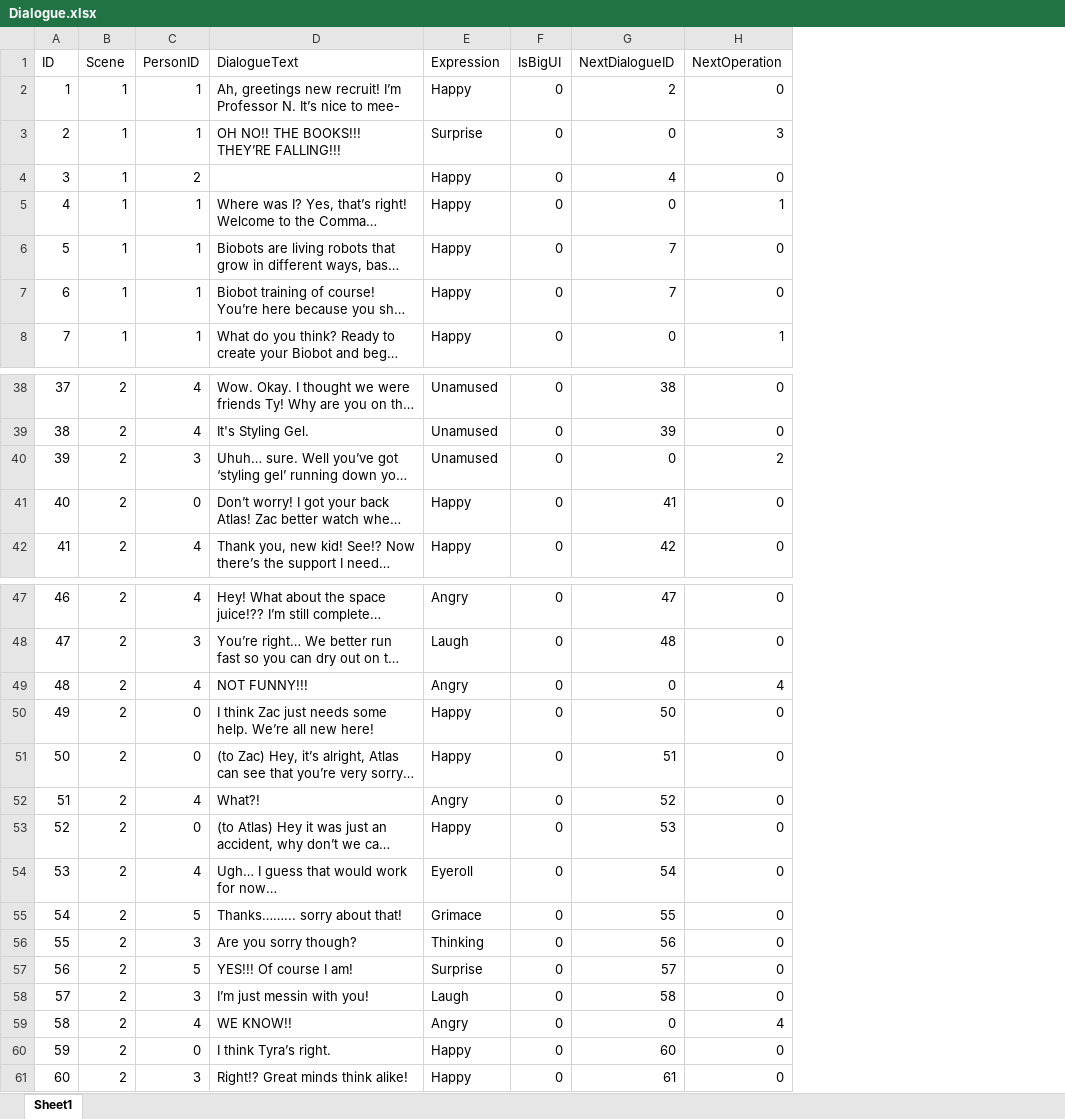
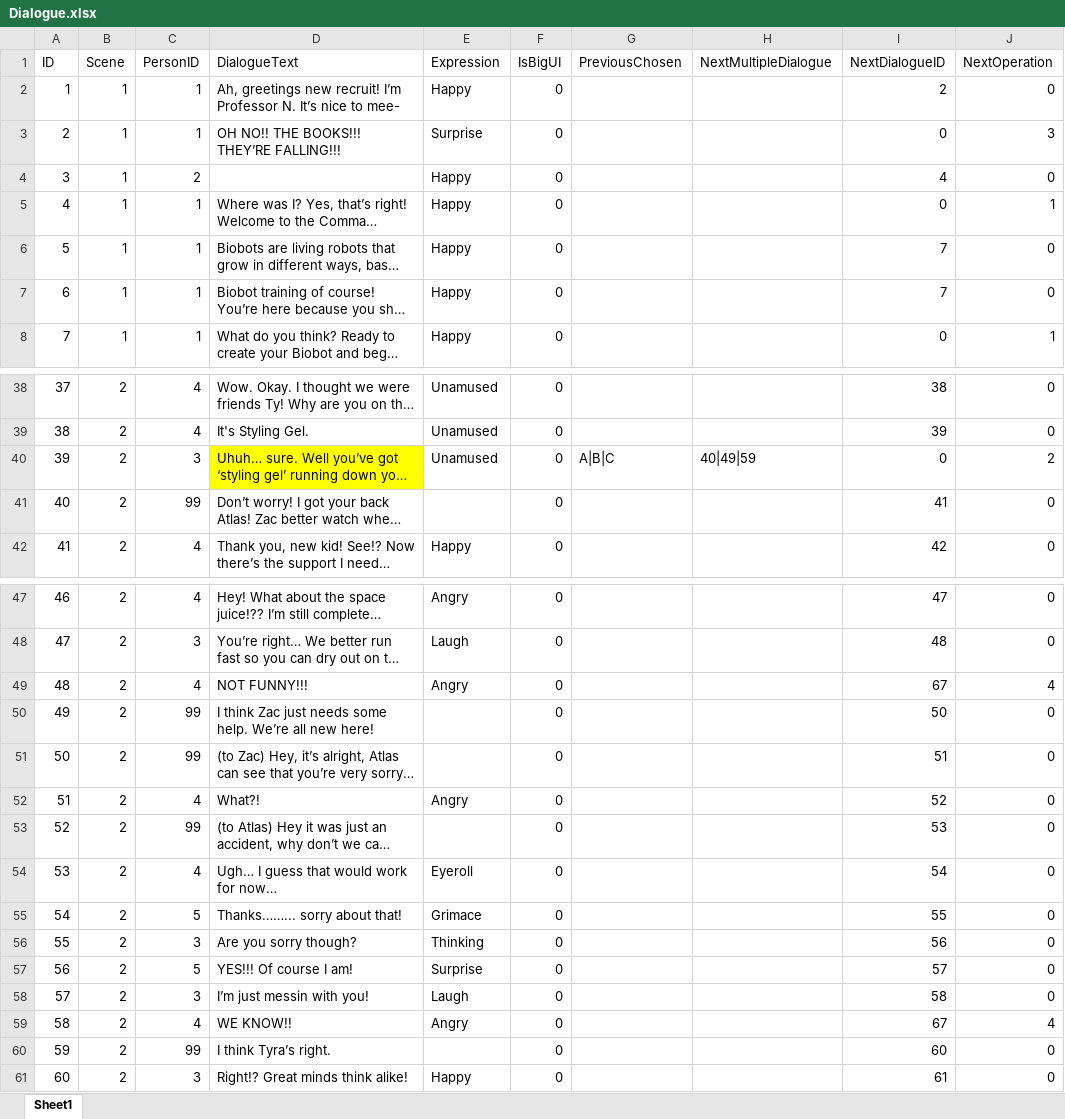
Before and after one commit to foolishfool/REMI, an Excel workbook: ExcelData/Dialogue.xlsx, sheet Sheet1, drawn as a sheet; only a part is shown, gaps mark what is left out; long unchanged cells end in …; values as stored, in another font and other column widths than the file's, no borders; addresses are those after the commit; the diff covers the shown part only; the diff names each change by its address in the sheet, - before the commit and + after, or states it on an @@ line.

```diff
--- a/ExcelData/Dialogue.xlsx (sheet Sheet1)
+++ b/ExcelData/Dialogue.xlsx (sheet Sheet1)
+column G (PreviousChosen), row 40: A|B|C
+column H (NextMultipleDialogue), row 40: 40|49|59
-D40 fill: none
+D40 fill: #FFFF00
-C41 (PersonID): 0
+C41 (PersonID): 99
-E41 (Expression): Happy
+E41 (Expression): (empty)
-I49 (NextDialogueID): 0
+I49 (NextDialogueID): 67
-C50:C51 (PersonID): 0
+C50:C51 (PersonID): 99
-E50:E51 (Expression): Happy
+E50:E51 (Expression): (empty)
-C53 (PersonID): 0
+C53 (PersonID): 99
-E53 (Expression): Happy
+E53 (Expression): (empty)
-I59 (NextDialogueID): 0
+I59 (NextDialogueID): 67
-C60 (PersonID): 0
+C60 (PersonID): 99
-E60 (Expression): Happy
+E60 (Expression): (empty)
```
Also changed, not shown: 53 added rows and 2 edited cells elsewhere in this sheet, formulas that keep their value, 51 other files.
